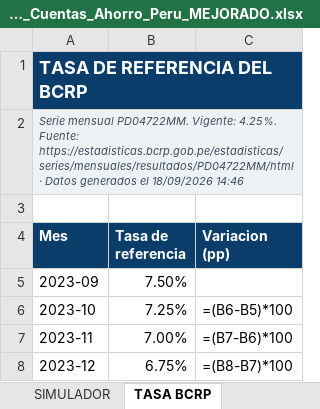
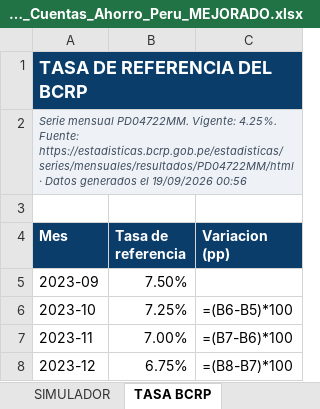
Before and after one commit to oprbguitar/inversion, an Excel workbook: docs/descargas/Ranking_Cuentas_Ahorro_Peru_MEJORADO.xlsx, sheet TASA BCRP, drawn as a sheet; only a part is shown; values as stored, in another font and other column widths than the file's, no borders; formulas without a stored value are shown as written; charts and pictures not drawn; the diff names each change by its address in the sheet, - before the commit and + after, or states it on an @@ line.

```diff
--- a/docs/descargas/Ranking_Cuentas_Ahorro_Peru_MEJORADO.xlsx (sheet TASA BCRP)
+++ b/docs/descargas/Ranking_Cuentas_Ahorro_Peru_MEJORADO.xlsx (sheet TASA BCRP)
-A2 (Mes): …generados el 18/09/2026 14:46
+A2 (Mes): …generados el 19/09/2026 00:56
```
Also changed, not shown: sheet PORTADA, sheet SIMULADOR, sheet FSD Y SEGURIDAD, sheet TARJETAS DE CREDITO, sheet ESCALAS DE TASA, sheet FUENTES Y NOTAS, 2 more sheets, other sheet tabs, 1 other file.
